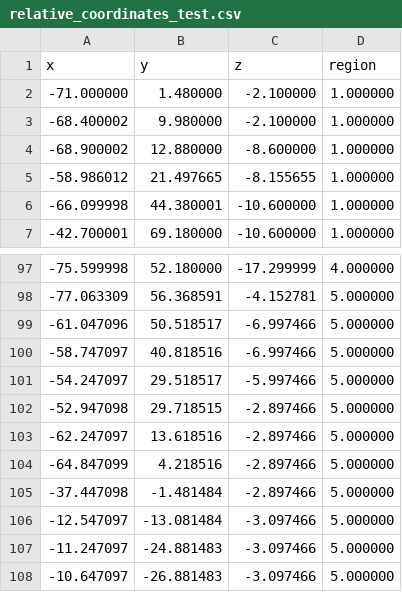
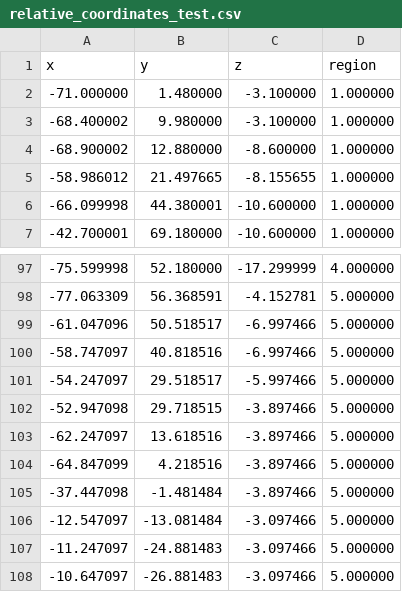
Before and after one commit to Yelo-Pandora/AirSim_RL, a CSV file: dataset/relative_coordinates_test.csv, drawn as a sheet; only a part is shown, gaps mark what is left out.

Commit message:
Update relative_coordinates_test.csv

```diff
--- a/dataset/relative_coordinates_test.csv
+++ b/dataset/relative_coordinates_test.csv
@@ -1,4 +1,4 @@
 x,y,z,region
--71.000000,1.480000,-2.100000,1.000000
--68.400002,9.980000,-2.100000,1.000000
+-71.000000,1.480000,-3.100000,1.000000
+-68.400002,9.980000,-3.100000,1.000000
 -68.900002,12.880000,-8.600000,1.000000
@@ -101,6 +101,6 @@ x,y,z,region
 -54.247097,29.518517,-5.997466,5.000000
--52.947098,29.718515,-2.897466,5.000000
--62.247097,13.618516,-2.897466,5.000000
--64.847099,4.218516,-2.897466,5.000000
--37.447098,-1.481484,-2.897466,5.000000
+-52.947098,29.718515,-3.897466,5.000000
+-62.247097,13.618516,-3.897466,5.000000
+-64.847099,4.218516,-3.897466,5.000000
+-37.447098,-1.481484,-3.897466,5.000000
 -12.547097,-13.081484,-3.097466,5.000000
```
